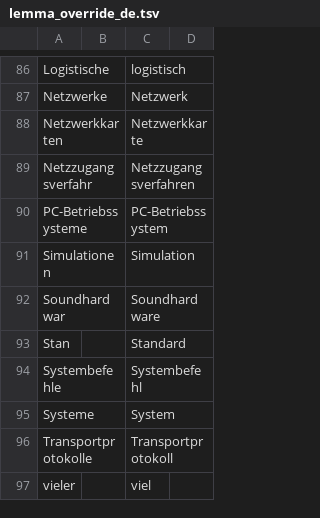
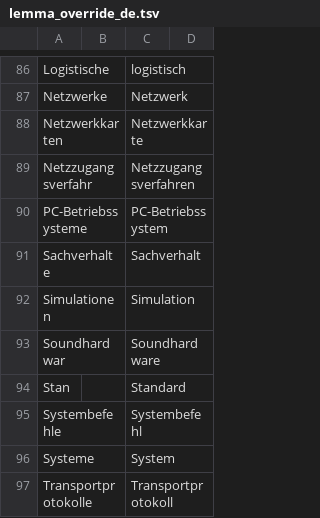
Before and after one commit to voothi/20241223170748-kardenwort, a TSV file: lemma_override_de.tsv, drawn as a sheet; only a part is shown, gaps mark what is left out; the shorter side is filled out with more unchanged rows; the diff names each change by its address in the sheet, - before the commit and + after, or states it on an @@ line.

```diff
--- a/lemma_override_de.tsv
+++ b/lemma_override_de.tsv
+row 91: Sachverhalte |  | Sachverhalt
```
Also changed, not shown: 1 other file.
